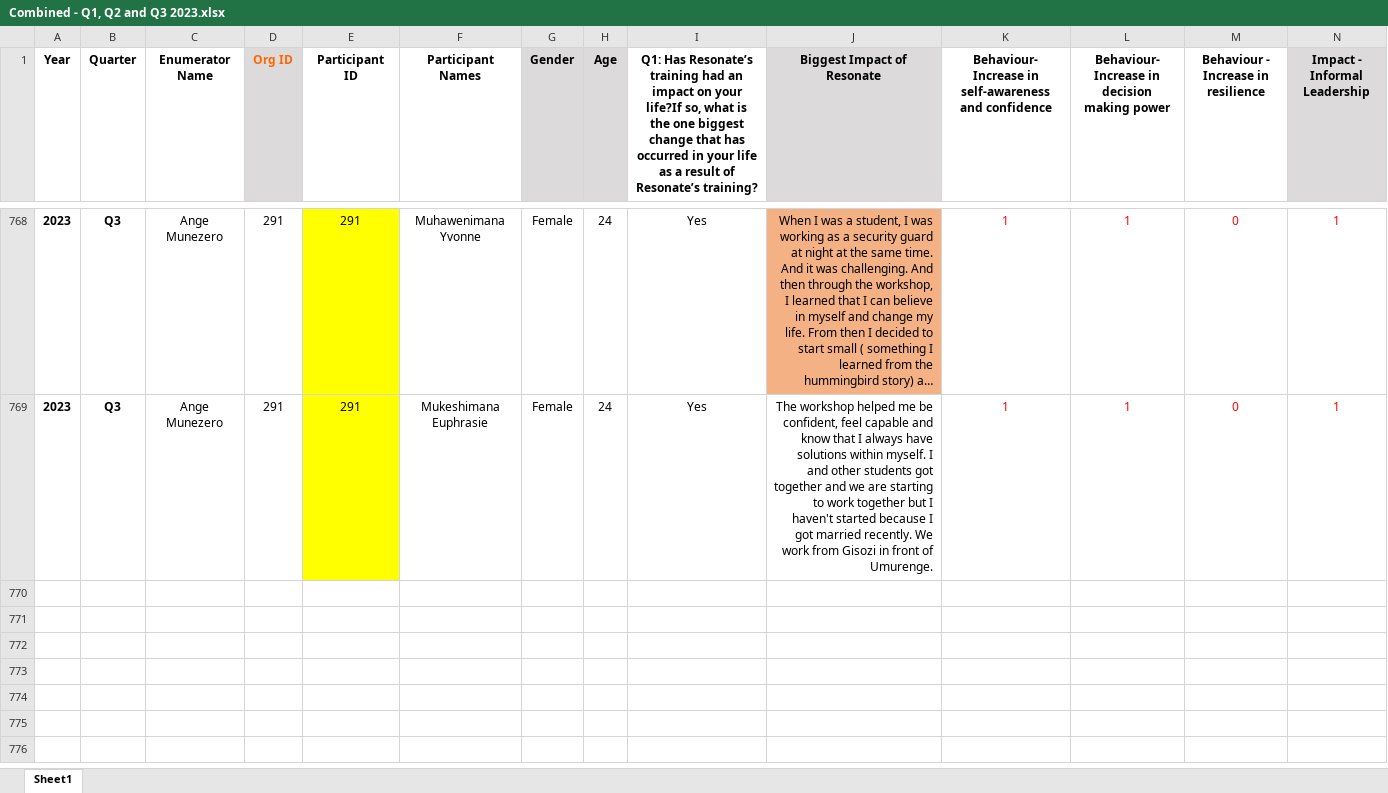
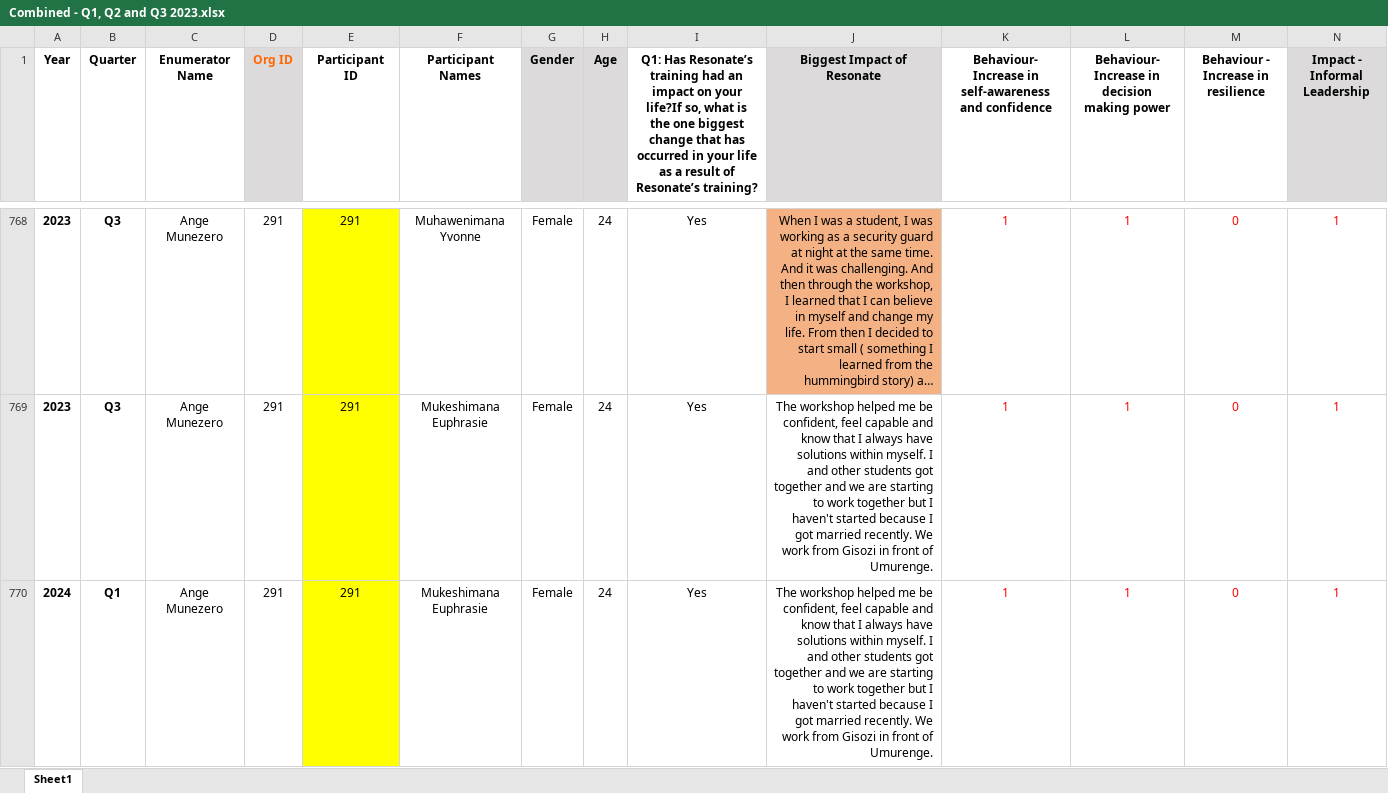
Before and after one commit to resonateworkshop/Resonate, an Excel workbook: Combined - Q1, Q2 and Q3 2023.xlsx, sheet Sheet1, drawn as a sheet; only a part is shown, gaps mark what is left out; long unchanged cells end in …; values as stored, in another font and other column widths than the file's, no borders; conditional formats not drawn; rows hold the shown columns only; the diff names each change by its address in the sheet, - before the commit and + after, or states it on an @@ line.

Commit message:
update

```diff
--- a/Combined - Q1, Q2 and Q3 2023.xlsx (sheet Sheet1)
+++ b/Combined - Q1, Q2 and Q3 2023.xlsx (sheet Sheet1)
+row 770: 2024 | Q1 | Ange Munezero | 291 | 291 | Mukeshimana Euphrasie | Female | 24 | Yes | The workshop helped me be confident, feel capable and know that I always have solutions within myself. I and other students got together and we are starting to work together but I haven't started because I got married recently. We work from Gisozi in front of Umurenge. | 1 | 1 | 0 | 1
```
